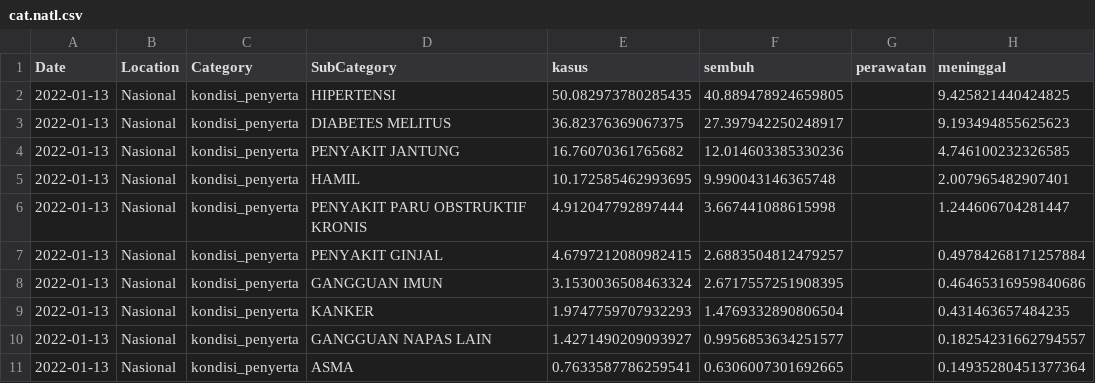
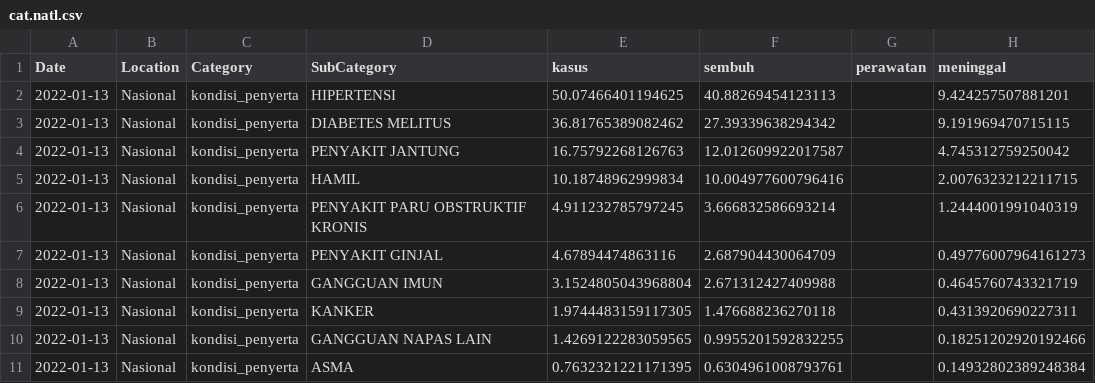
Before and after one commit to erlange/INACOVID, a CSV file: data/csv/cat.natl.csv, drawn as a sheet; only a part is shown; the diff covers the shown part only.

```diff
--- a/data/csv/cat.natl.csv
+++ b/data/csv/cat.natl.csv
@@ -1,11 +1,11 @@
 "Date","Location","Category","SubCategory","kasus","sembuh","perawatan","meninggal"
-"2022-01-13","Nasional","kondisi_penyerta","HIPERTENSI",50.082973780285435,40.889478924659805,,9.425821440424825
-"2022-01-13","Nasional","kondisi_penyerta","DIABETES MELITUS",36.82376369067375,27.397942250248917,,9.193494855625623
-"2022-01-13","Nasional","kondisi_penyerta","PENYAKIT JANTUNG",16.76070361765682,12.014603385330236,,4.746100232326585
-"2022-01-13","Nasional","kondisi_penyerta","HAMIL",10.172585462993695,9.990043146365748,,2.007965482907401
-"2022-01-13","Nasional","kondisi_penyerta","PENYAKIT PARU OBSTRUKTIF KRONIS",4.912047792897444,3.667441088615998,,1.244606704281447
-"2022-01-13","Nasional","kondisi_penyerta","PENYAKIT GINJAL",4.6797212080982415,2.6883504812479257,,0.49784268171257884
-"2022-01-13","Nasional","kondisi_penyerta","GANGGUAN IMUN",3.1530036508463324,2.6717557251908395,,0.46465316959840686
-"2022-01-13","Nasional","kondisi_penyerta","KANKER",1.9747759707932293,1.4769332890806504,,0.431463657484235
-"2022-01-13","Nasional","kondisi_penyerta","GANGGUAN NAPAS LAIN",1.4271490209093927,0.9956853634251577,,0.18254231662794557
-"2022-01-13","Nasional","kondisi_penyerta","ASMA",0.7633587786259541,0.6306007301692665,,0.14935280451377364
+"2022-01-13","Nasional","kondisi_penyerta","HIPERTENSI",50.07466401194625,40.88269454123113,,9.424257507881201
+"2022-01-13","Nasional","kondisi_penyerta","DIABETES MELITUS",36.81765389082462,27.39339638294342,,9.191969470715115
+"2022-01-13","Nasional","kondisi_penyerta","PENYAKIT JANTUNG",16.75792268126763,12.012609922017587,,4.745312759250042
+"2022-01-13","Nasional","kondisi_penyerta","HAMIL",10.18748962999834,10.004977600796416,,2.0076323212211715
+"2022-01-13","Nasional","kondisi_penyerta","PENYAKIT PARU OBSTRUKTIF KRONIS",4.911232785797245,3.666832586693214,,1.2444001991040319
+"2022-01-13","Nasional","kondisi_penyerta","PENYAKIT GINJAL",4.67894474863116,2.687904430064709,,0.49776007964161273
+"2022-01-13","Nasional","kondisi_penyerta","GANGGUAN IMUN",3.1524805043968804,2.671312427409988,,0.4645760743321719
+"2022-01-13","Nasional","kondisi_penyerta","KANKER",1.9744483159117305,1.476688236270118,,0.4313920690227311
+"2022-01-13","Nasional","kondisi_penyerta","GANGGUAN NAPAS LAIN",1.4269122283059565,0.9955201592832255,,0.18251202920192466
+"2022-01-13","Nasional","kondisi_penyerta","ASMA",0.7632321221171395,0.6304961008793761,,0.14932802389248384
```
Also changed, not shown: 86 edited cells elsewhere in this file, data/csv/cat.prov.csv, 4 other files.
